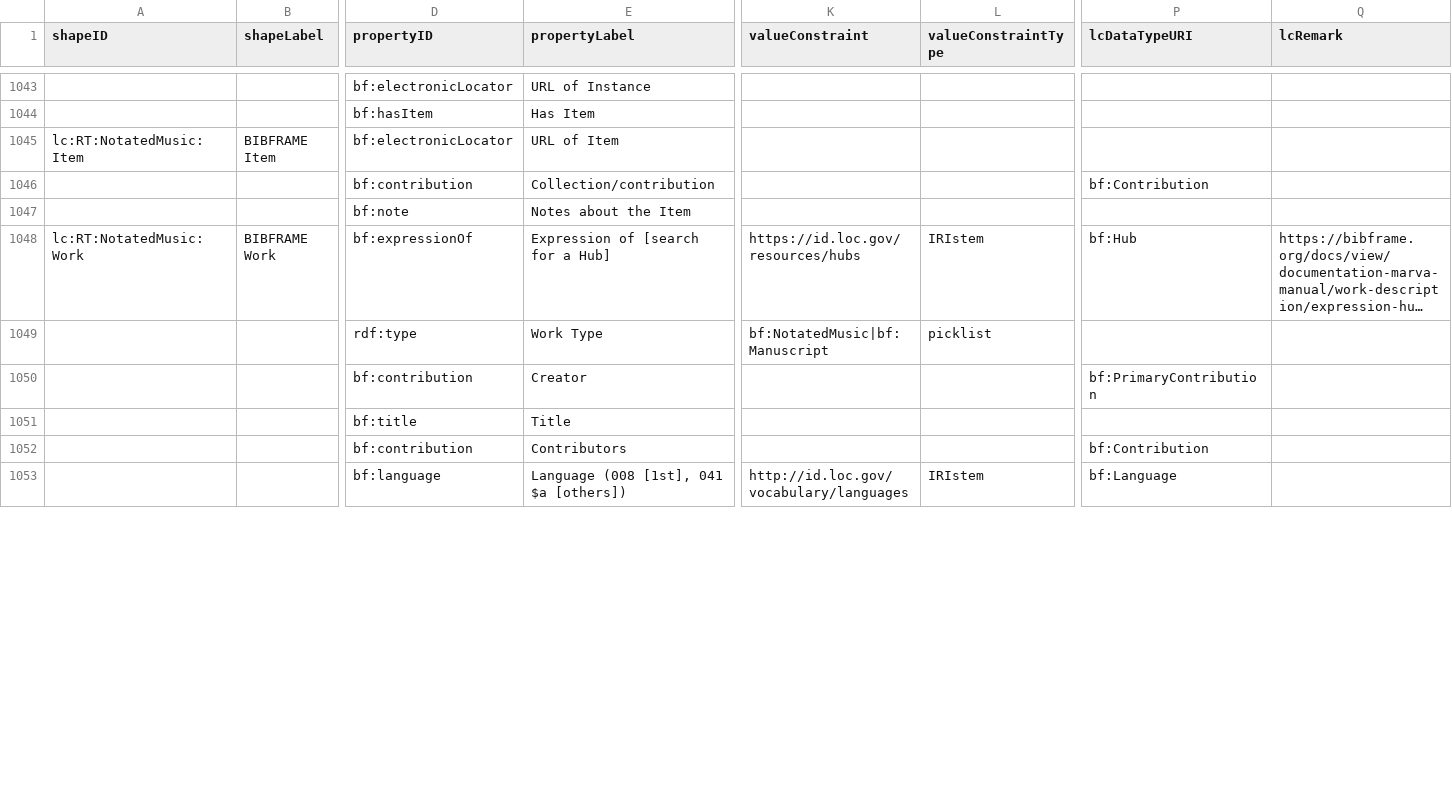
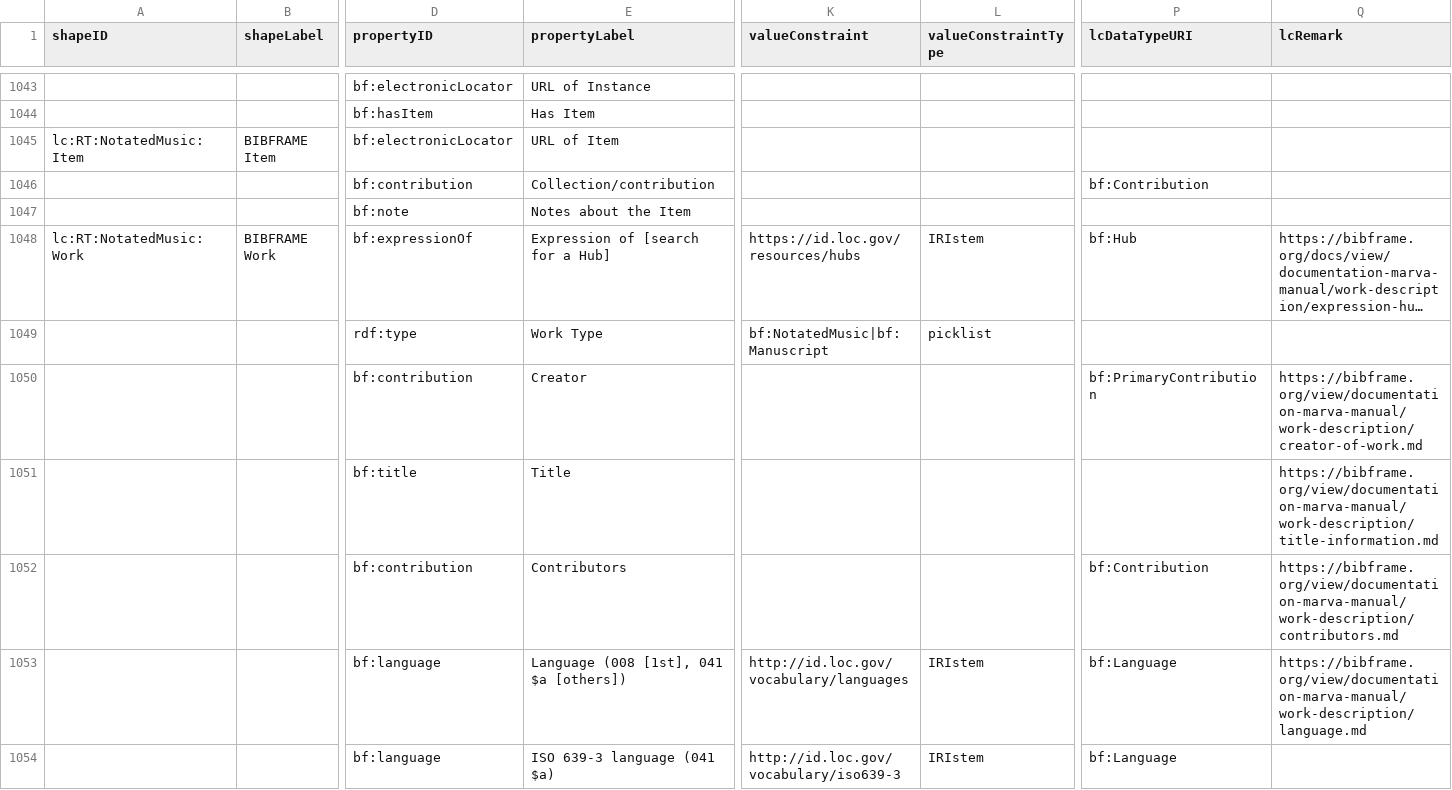
Before and after one commit to lcnetdev/marva-profiles, a CSV file: marva-stage/dctap.csv, drawn as a sheet; only a part is shown, gaps mark what is left out; long unchanged cells end in …; rows hold the shown columns only; the diff covers the shown part only; the diff names each change by its address in the sheet, - before the commit and + after, or states it on an @@ line.

Commit message:
Update MARVA profiles

```diff
--- a/marva-stage/dctap.csv
+++ b/marva-stage/dctap.csv
-Q1050 (lcRemark): (empty)
+Q1050 (lcRemark): https://bibframe.org/view/documentation-marva-manual/work-description/creator-of-work.md
-Q1051 (lcRemark): (empty)
+Q1051 (lcRemark): https://bibframe.org/view/documentation-marva-manual/work-description/title-information.md
-Q1052 (lcRemark): (empty)
+Q1052 (lcRemark): https://bibframe.org/view/documentation-marva-manual/work-description/contributors.md
-Q1053 (lcRemark): (empty)
+Q1053 (lcRemark): https://bibframe.org/view/documentation-marva-manual/work-description/language.md
+row 1054:  |  | bf:language | ISO 639-3 language (041 $a) | http://id.loc.gov/vocabulary/iso639-3 | IRIstem | bf:Language
```
Also changed, not shown: 26 edited cells elsewhere in this file, marva-prod/dctap.csv, 4 other files.
